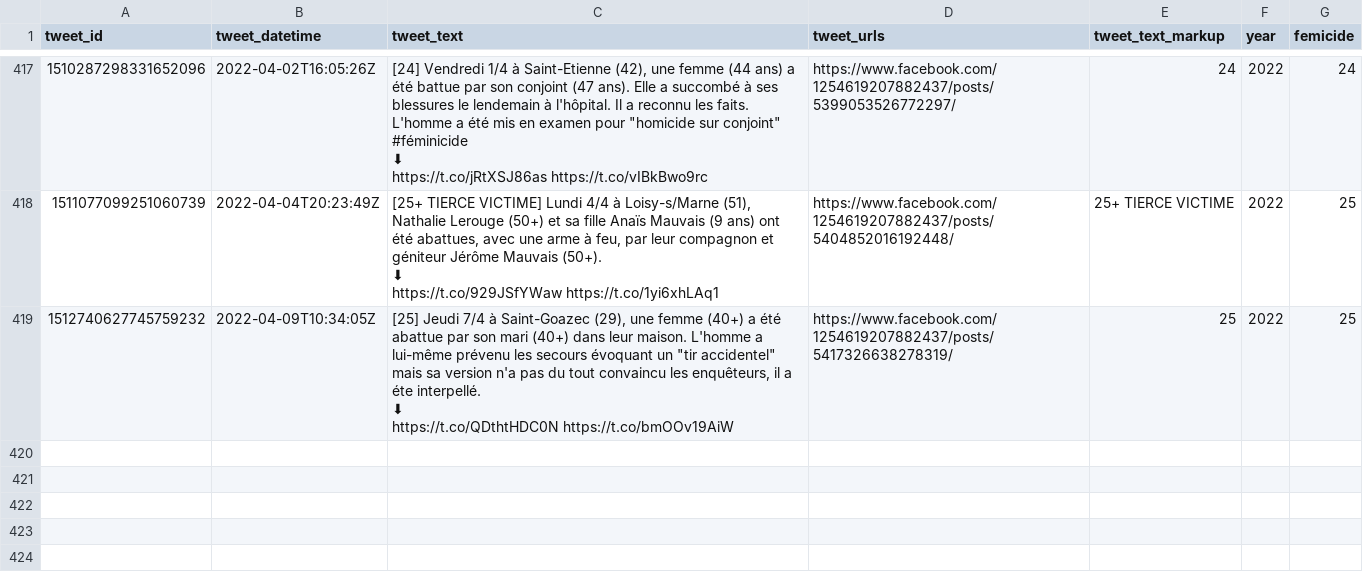
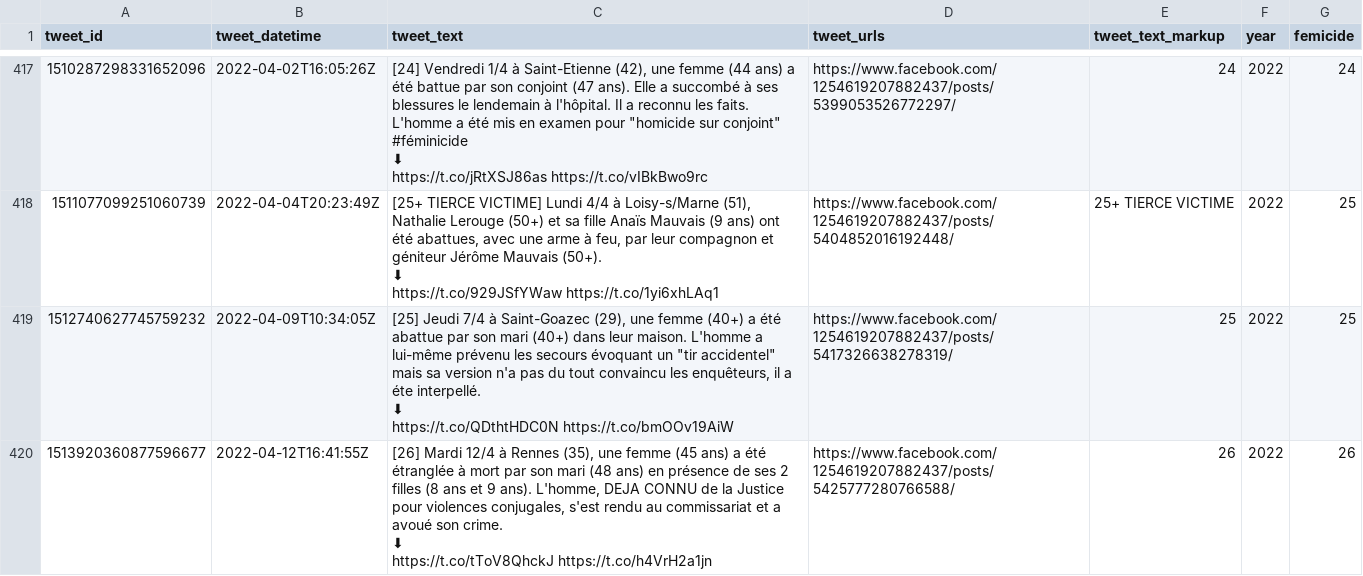
Before and after one commit to cedricbatailler/femicides_fr, a CSV file: data/femicide.csv, drawn as a sheet; only a part is shown, gaps mark what is left out; ↵ is a line break in a cell; the diff names each change by its address in the sheet, - before the commit and + after, or states it on an @@ line.

```diff
--- a/data/femicide.csv
+++ b/data/femicide.csv
+row 420: 1513920360877596677 | 2022-04-12T16:41:55Z | [26] Mardi 12/4 à Rennes (35), une femme (45 ans) a été étranglée à mort par son mari (48 ans) en présence de ses 2 filles (8 ans et 9 ans). L'homme, DEJA CONNU de la Justice pour violences conjugales, s'est rendu au commissariat et a avoué son crime. ↵ ⬇ ↵ https://t.co/tToV8QhckJ https://t.co/h4VrH2a1jn | https://www.facebook.com/1254619207882437/posts/5425777280766588/ | 26 | 2022 | 26
```
Also changed, not shown: 1 other file.
